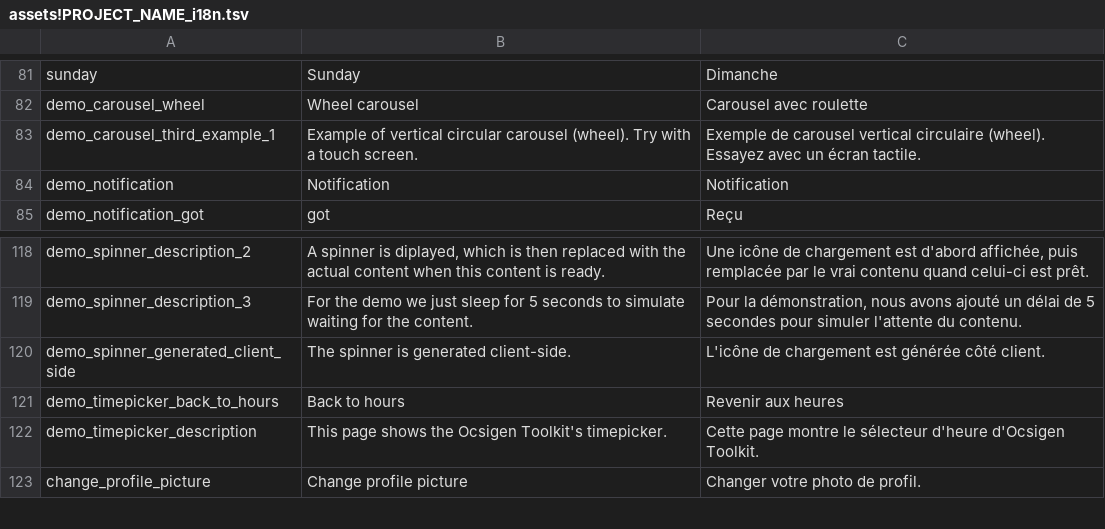
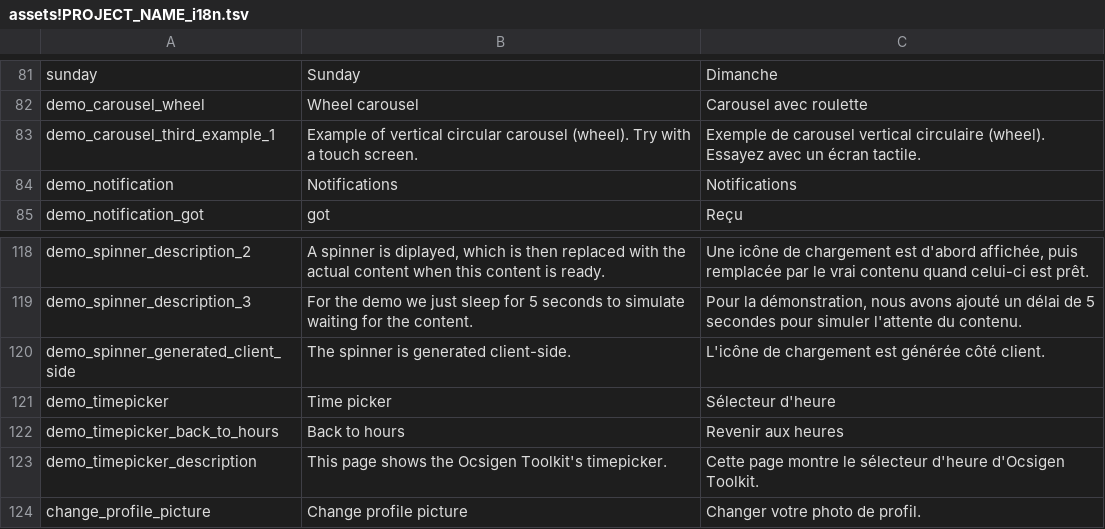
Before and after one commit to ocsigen/ocsigen-start, a TSV file: template.distillery/assets!PROJECT_NAME_i18n.tsv, drawn as a sheet; only a part is shown, gaps mark what is left out.

Commit message:
Demo: adding a title on each page

```diff
--- a/template.distillery/assets!PROJECT_NAME_i18n.tsv
+++ b/template.distillery/assets!PROJECT_NAME_i18n.tsv
@@ -83,3 +83,3 @@ demo_carousel_wheel	Wheel carousel	Carousel avec roulette
 demo_carousel_third_example_1	Example of vertical circular carousel (wheel). Try with a touch screen.	Exemple de carousel vertical circulaire (wheel). Essayez avec un écran tactile.
-demo_notification	Notification	Notification
+demo_notification	Notifications	Notifications
 demo_notification_got	got	Reçu
@@ -120,2 +120,3 @@ demo_spinner_description_3	For the demo we just sleep for 5 seconds to simulate
 demo_spinner_generated_client_side	The spinner is generated client-side.	L'icône de chargement est générée côté client.
+demo_timepicker	Time picker	Sélecteur d'heure
 demo_timepicker_back_to_hours	Back to hours	Revenir aux heures
```
Also changed, not shown: 13 other files.
